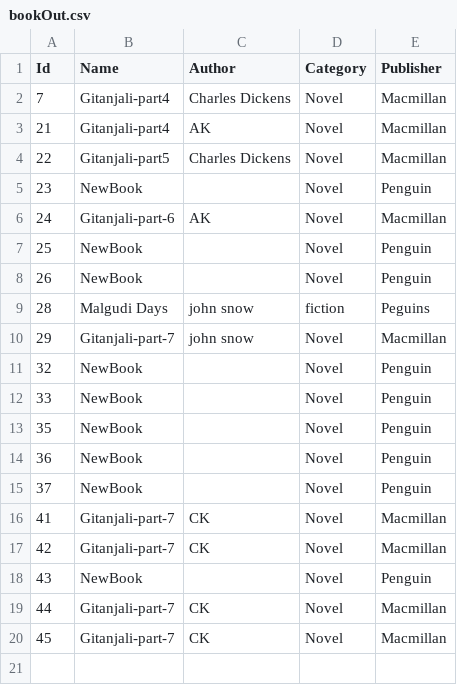
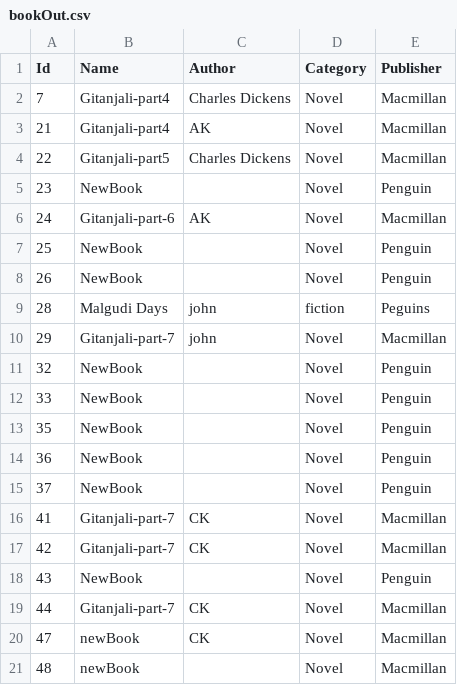
Before and after one commit to Anoop-KumarGupta/javaLibraryManagementAPI, a CSV file: target/classes/csv/export/bookOut.csv, drawn as a sheet.

```diff
--- a/target/classes/csv/export/bookOut.csv
+++ b/target/classes/csv/export/bookOut.csv
@@ -8,4 +8,4 @@
 "26","NewBook","","Novel","Penguin"
-"28","Malgudi Days","john snow","fiction","Peguins"
-"29","Gitanjali-part-7","john snow","Novel","Macmillan"
+"28","Malgudi Days","john ","fiction","Peguins"
+"29","Gitanjali-part-7","john ","Novel","Macmillan"
 "32","NewBook","","Novel","Penguin"
@@ -19,2 +19,3 @@
 "44","Gitanjali-part-7","CK","Novel","Macmillan"
-"45","Gitanjali-part-7","CK","Novel","Macmillan"
+"47","newBook","CK","Novel","Macmillan"
+"48","newBook","","Novel","Macmillan"
```
Also changed, not shown: target/classes/csv/export/authorOut.csv, 27 other files.
